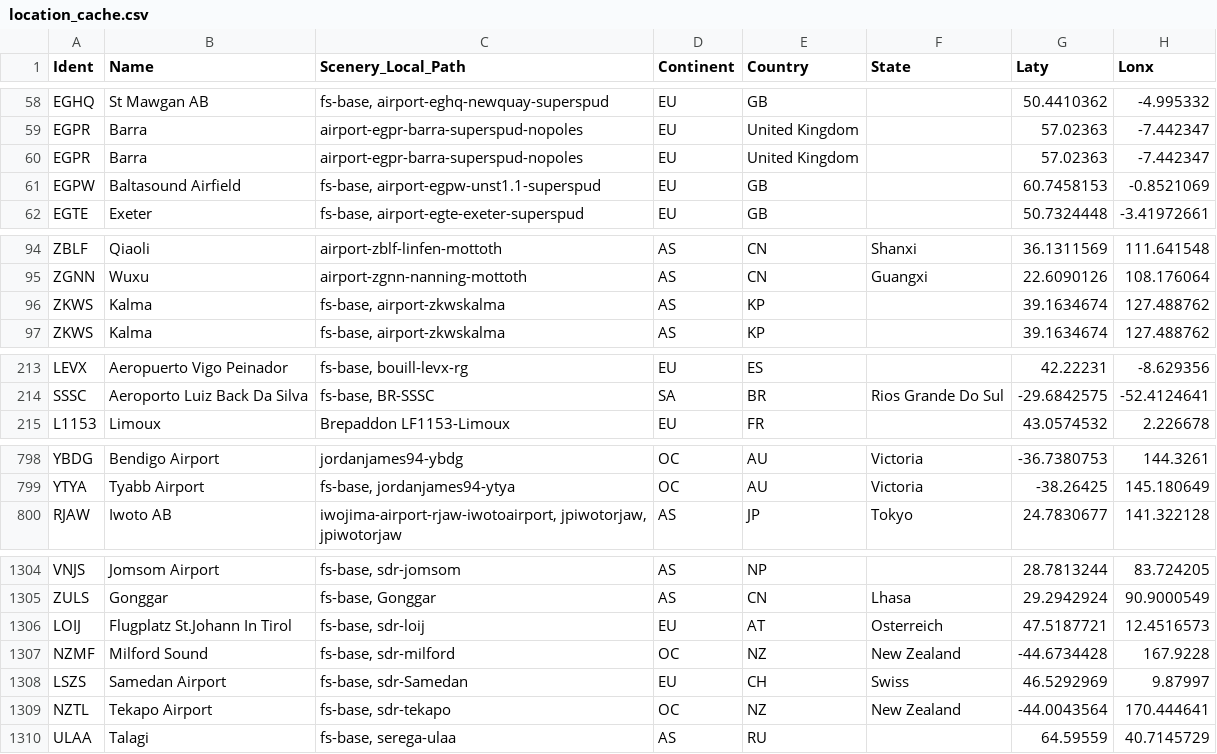
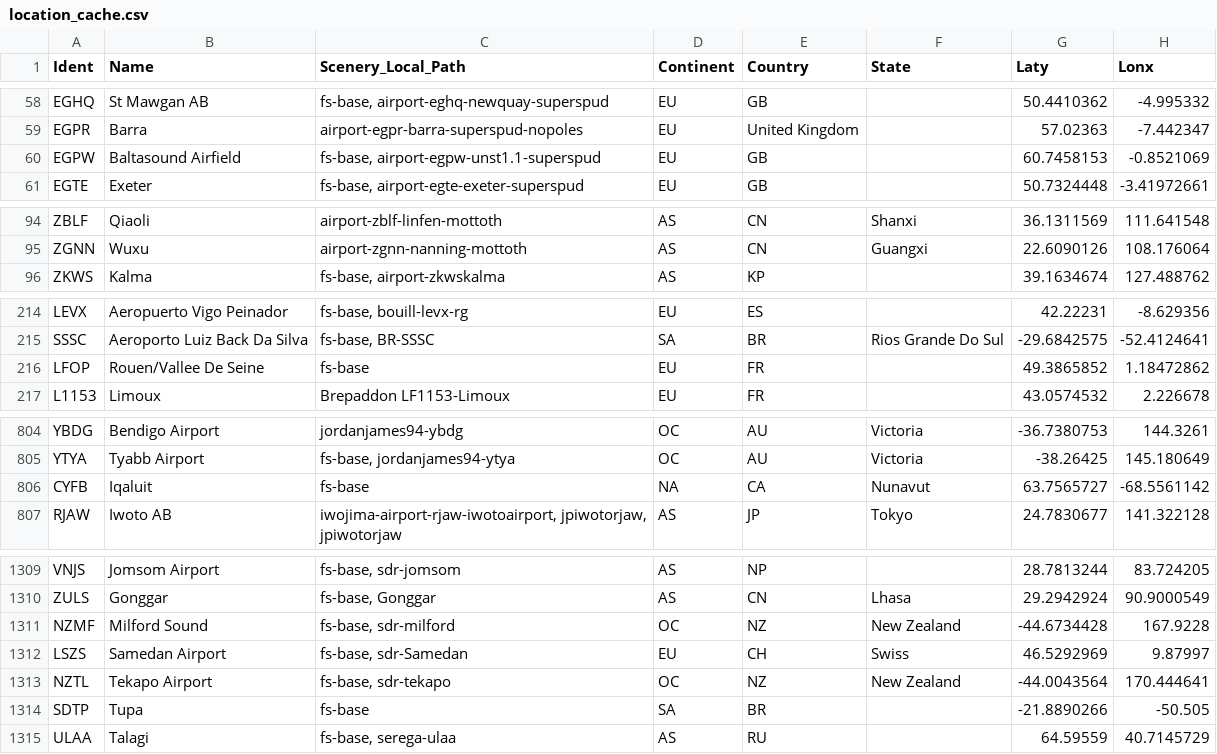
Before and after one commit to matijas-05/MSFS-Geosort, a CSV file: Geosort/Geosort/bin/Debug/Database/location_cache.csv, drawn as a sheet; only a part is shown, gaps mark what is left out; the diff covers the shown part only.

Commit message:
Added first version of sorting by country, added flag for comparing entire addon name for skipping, added skipping of Karolin Heat Plant which caused HEAT airport to be added

```diff
--- a/Geosort/Geosort/bin/Debug/Database/location_cache.csv
+++ b/Geosort/Geosort/bin/Debug/Database/location_cache.csv
@@ -59,3 +59,2 @@ EGHQ,St Mawgan AB,"fs-base, airport-eghq-newquay-superspud",EU,GB,,50.4410362,-4
 EGPR,Barra,airport-egpr-barra-superspud-nopoles,EU,United Kingdom,,57.02363,-7.442347
-EGPR,Barra,airport-egpr-barra-superspud-nopoles,EU,United Kingdom,,57.02363,-7.442347
 EGPW,Baltasound Airfield,"fs-base, airport-egpw-unst1.1-superspud",EU,GB,,60.7458153,-0.8521069
@@ -95,3 +95,2 @@ ZBLF,Qiaoli,airport-zblf-linfen-mottoth,AS,CN,Shanxi,36.1311569,111.641548
 ZGNN,Wuxu,airport-zgnn-nanning-mottoth,AS,CN,Guangxi,22.6090126,108.176064
-ZKWS,Kalma,"fs-base, airport-zkwskalma",AS,KP,,39.1634674,127.488762
 ZKWS,Kalma,"fs-base, airport-zkwskalma",AS,KP,,39.1634674,127.488762
@@ -214,2 +215,3 @@ LEVX,Aeropuerto Vigo Peinador,"fs-base, bouill-levx-rg",EU,ES,,42.22231,-8.62935
 SSSC,Aeroporto Luiz Back Da Silva,"fs-base, BR-SSSC",SA,BR,Rios Grande Do Sul,-29.6842575,-52.4124641
+LFOP,Rouen/Vallee De Seine,fs-base,EU,FR,,49.3865852,1.18472862
 L1153,Limoux,Brepaddon LF1153-Limoux,EU,FR,,43.0574532,2.226678
@@ -799,2 +805,3 @@ YBDG,Bendigo Airport,jordanjames94-ybdg,OC,AU,Victoria,-36.7380753,144.3261
 YTYA,Tyabb Airport,"fs-base, jordanjames94-ytya",OC,AU,Victoria,-38.26425,145.180649
+CYFB,Iqaluit,fs-base,NA,CA,Nunavut,63.7565727,-68.5561142
 RJAW,Iwoto AB,"iwojima-airport-rjaw-iwotoairport, jpiwotorjaw, jpiwotorjaw",AS,JP,Tokyo,24.7830677,141.322128
@@ -1305,3 +1310,2 @@ VNJS,Jomsom Airport,"fs-base, sdr-jomsom",AS,NP,,28.7813244,83.724205
 ZULS,Gonggar,"fs-base, Gonggar",AS,CN,Lhasa,29.2942924,90.9000549
-LOIJ,Flugplatz St.Johann In Tirol,"fs-base, sdr-loij",EU,AT,Osterreich,47.5187721,12.4516573
 NZMF,Milford Sound,"fs-base, sdr-milford",OC,NZ,New Zealand,-44.6734428,167.9228
@@ -1309,2 +1313,3 @@ LSZS,Samedan Airport,"fs-base, sdr-Samedan",EU,CH,Swiss,46.5292969,9.87997
 NZTL,Tekapo Airport,"fs-base, sdr-tekapo",OC,NZ,New Zealand,-44.0043564,170.444641
+SDTP,Tupa,fs-base,SA,BR,,-21.8890266,-50.505
 ULAA,Talagi,"fs-base, serega-ulaa",AS,RU,,64.59559,40.7145729
```
Also changed, not shown: 8 added rows, 3 removed rows and 1 moved row elsewhere in this file, Geosort/Geosort/bin/Debug/Database/airport_correction.csv, 5 other files.
